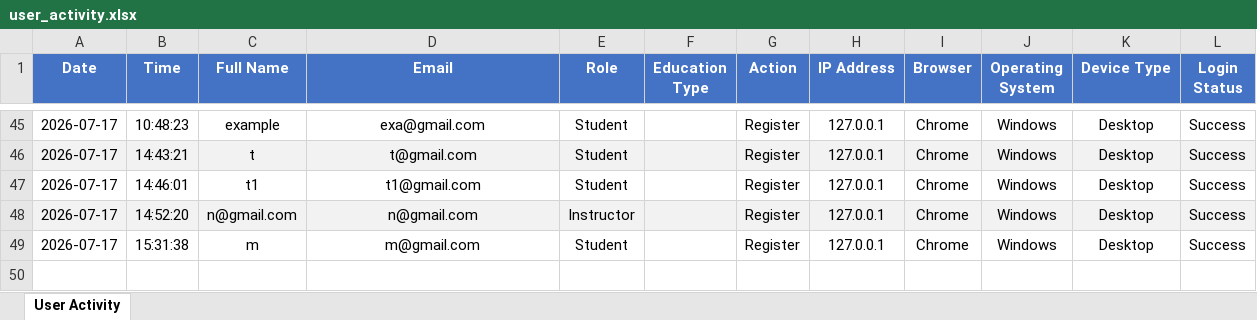
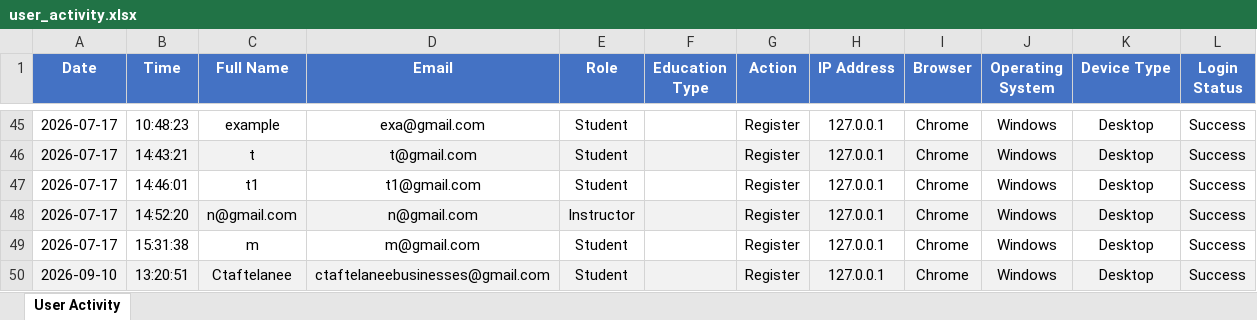
Before and after one commit to ctaftelaneebusinesses-prog/E_Learning_Platform, an Excel workbook: logs/user_activity.xlsx, sheet User Activity, drawn as a sheet; only a part is shown, gaps mark what is left out; values as stored, in another font and other column widths than the file's, no borders; the diff names each change by its address in the sheet, - before the commit and + after, or states it on an @@ line.

```diff
--- a/logs/user_activity.xlsx (sheet User Activity)
+++ b/logs/user_activity.xlsx (sheet User Activity)
+row 50: 2026-09-10 | 13:20:51 | Ctaftelanee | ctaftelaneebusinesses@gmail.com | Student |  | Register | 127.0.0.1 | Chrome | Windows | Desktop | Success
```
Also changed, not shown: 1 other file.
